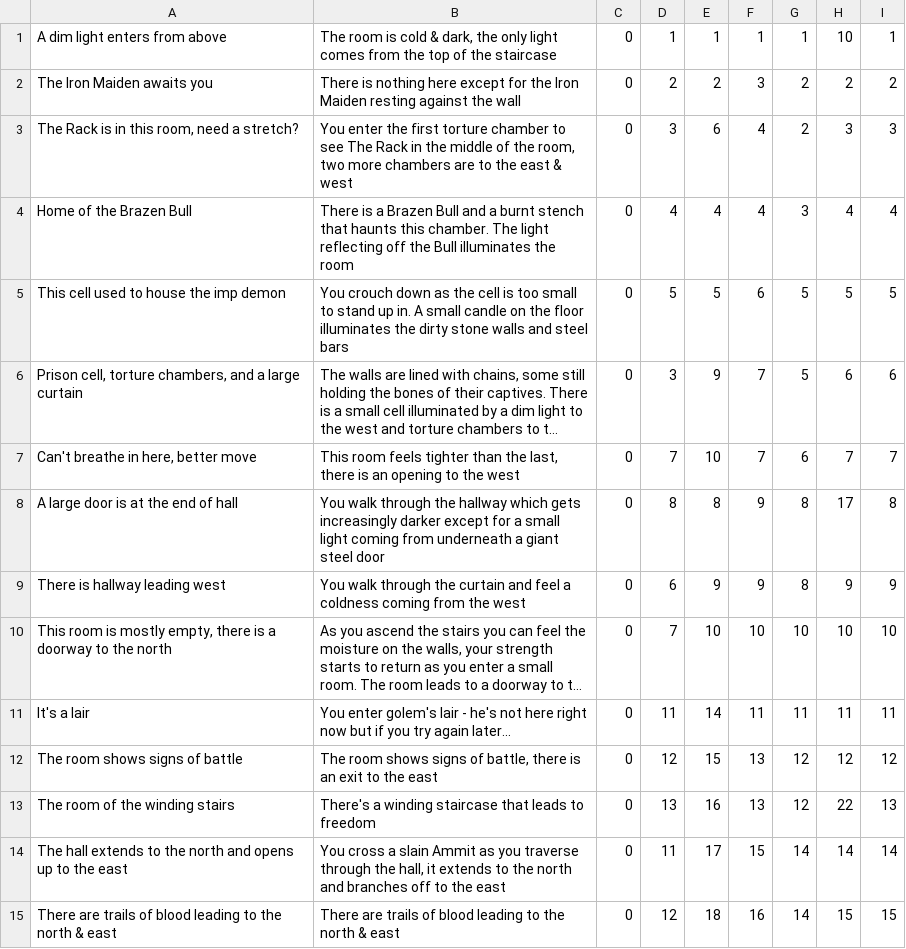
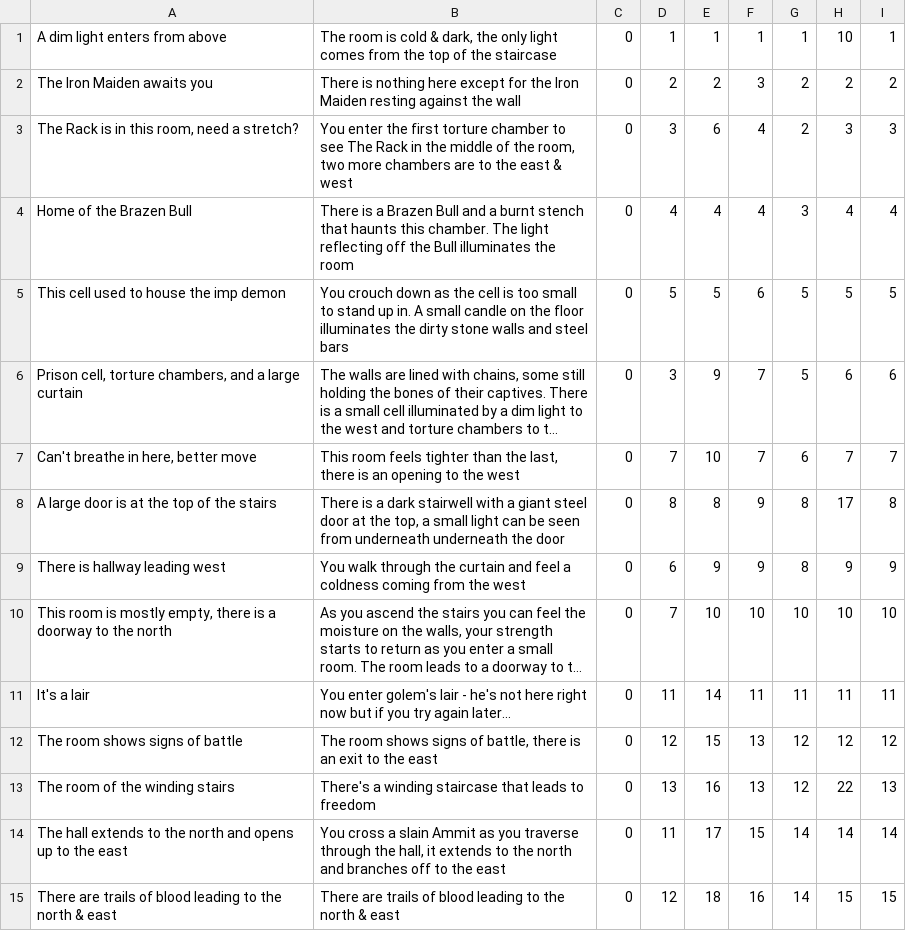
Before and after one commit to adoyle12/Text-Based-Adventure-Game, a CSV file: src/edu/ycp/cs320/teamproject/tbag/db/persist/res/locations.csv, drawn as a sheet; only a part is shown; long unchanged cells end in …; the diff names each change by its address in the sheet, - before the commit and + after, or states it on an @@ line.

```diff
--- a/src/edu/ycp/cs320/teamproject/tbag/db/persist/res/locations.csv
+++ b/src/edu/ycp/cs320/teamproject/tbag/db/persist/res/locations.csv
-A8: A large door is at the end of hall
+A8: A large door is at the top of the stairs
-B8: You walk through the hallway which gets increasingly darker except for a small light coming from underneath a giant steel door
+B8: There is a dark stairwell with a giant steel door at the top, a small light can be seen from underneath underneath the door
```
Also changed, not shown: war/WEB-INF/classes/edu/ycp/cs320/teamproject/tbag/db/persist/res/locations.csv, 37 other files.
